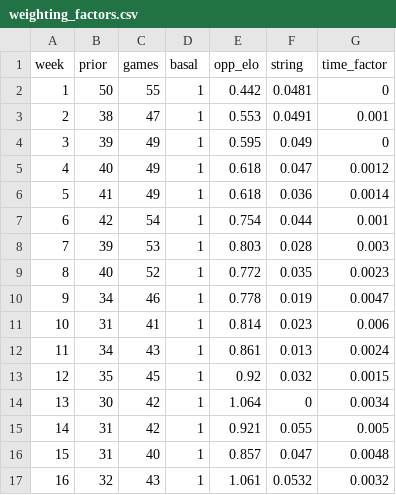
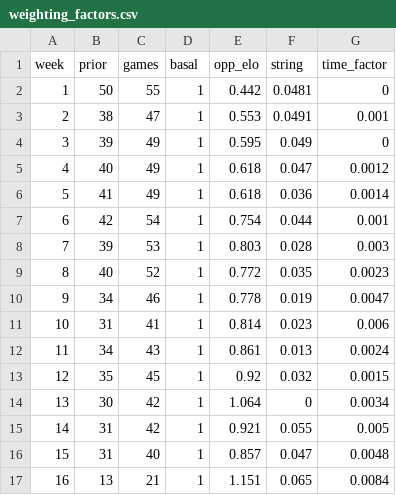
Before and after one commit to tefirman/FantasySports, a CSV file: res/football/weighting_factors.csv, drawn as a sheet.

Commit message:
Adding week 16 weighting factors

```diff
--- a/res/football/weighting_factors.csv
+++ b/res/football/weighting_factors.csv
@@ -16,2 +16,2 @@ week,prior,games,basal,opp_elo,string,time_factor
 15,31,40,1,0.857,0.047,0.0048
-16,32,43,1,1.061,0.0532,0.0032
+16,13,21,1,1.151,0.065,0.0084
```
